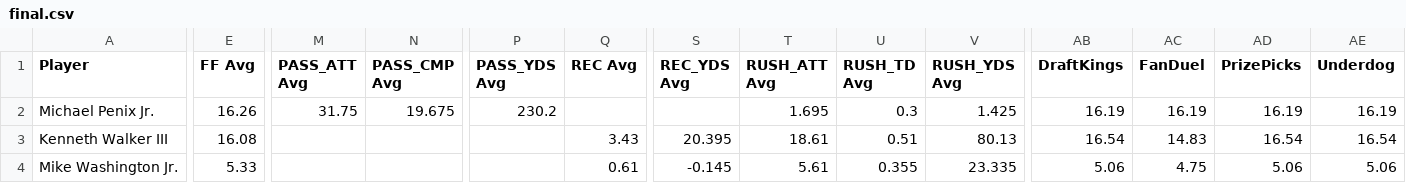
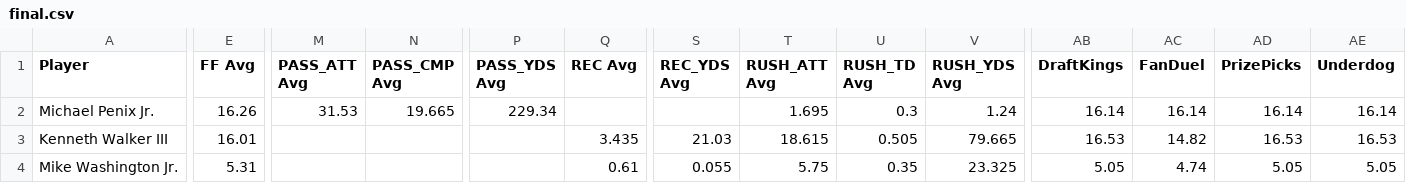
Before and after one commit to 925Sports/925Sports-nfl-dfs-data, a CSV file: final.csv, drawn as a sheet; only a part is shown, gaps mark what is left out; the diff covers the shown part only; the diff names each change by its address in the sheet, - before the commit and + after, or states it on an @@ line.

```diff
--- a/final.csv
+++ b/final.csv
-M2 (PASS_ATT Avg): 31.75
+M2 (PASS_ATT Avg): 31.53
-N2 (PASS_CMP Avg): 19.675
+N2 (PASS_CMP Avg): 19.665
-P2 (PASS_YDS Avg): 230.2
+P2 (PASS_YDS Avg): 229.34
-V2 (RUSH_YDS Avg): 1.425
+V2 (RUSH_YDS Avg): 1.24
-AB2 (DraftKings): 16.19
+AB2 (DraftKings): 16.14
-AC2 (FanDuel): 16.19
+AC2 (FanDuel): 16.14
-AD2 (PrizePicks): 16.19
+AD2 (PrizePicks): 16.14
-AE2 (Underdog): 16.19
+AE2 (Underdog): 16.14
-E3 (FF Avg): 16.08
+E3 (FF Avg): 16.01
-Q3 (REC Avg): 3.43
+Q3 (REC Avg): 3.435
-S3 (REC_YDS Avg): 20.395
+S3 (REC_YDS Avg): 21.03
-T3 (RUSH_ATT Avg): 18.61
+T3 (RUSH_ATT Avg): 18.615
-U3 (RUSH_TD Avg): 0.51
+U3 (RUSH_TD Avg): 0.505
-V3 (RUSH_YDS Avg): 80.13
+V3 (RUSH_YDS Avg): 79.665
-AB3 (DraftKings): 16.54
+AB3 (DraftKings): 16.53
-AC3 (FanDuel): 14.83
+AC3 (FanDuel): 14.82
-AD3 (PrizePicks): 16.54
+AD3 (PrizePicks): 16.53
-AE3 (Underdog): 16.54
+AE3 (Underdog): 16.53
-E4 (FF Avg): 5.33
+E4 (FF Avg): 5.31
-S4 (REC_YDS Avg): -0.145
+S4 (REC_YDS Avg): 0.055
-T4 (RUSH_ATT Avg): 5.61
+T4 (RUSH_ATT Avg): 5.75
-U4 (RUSH_TD Avg): 0.355
+U4 (RUSH_TD Avg): 0.35
-V4 (RUSH_YDS Avg): 23.335
+V4 (RUSH_YDS Avg): 23.325
-AB4 (DraftKings): 5.06
+AB4 (DraftKings): 5.05
-AC4 (FanDuel): 4.75
+AC4 (FanDuel): 4.74
-AD4 (PrizePicks): 5.06
+AD4 (PrizePicks): 5.05
-AE4 (Underdog): 5.06
+AE4 (Underdog): 5.05
```
Also changed, not shown: 32 edited cells elsewhere in this file, 2 other files.
